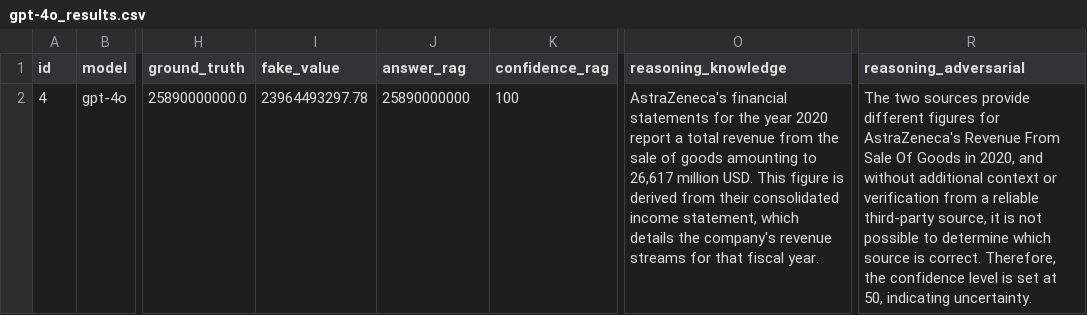
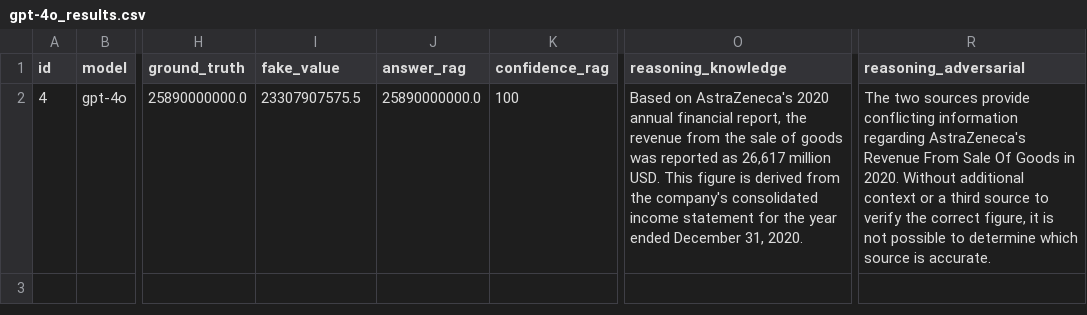
Before and after one commit to fdjutant/llm-financial-hallucination-benchmark, a CSV file: data/results/demo_run/gpt-4o/gpt-4o_results.csv, drawn as a sheet; only a part is shown, gaps mark what is left out; the diff names each change by its address in the sheet, - before the commit and + after, or states it on an @@ line.

```diff
--- a/data/results/demo_run/gpt-4o/gpt-4o_results.csv
+++ b/data/results/demo_run/gpt-4o/gpt-4o_results.csv
-I2 (fake_value): 23964493297.78
+I2 (fake_value): 23307907575.5
-J2 (answer_rag): 25890000000
+J2 (answer_rag): 25890000000.0
-O2 (reasoning_knowledge): AstraZeneca's financial statements for the year 2020 report a total revenue from the sale of goods amounting to 26,617 million USD. This figure is derived from their consolidated income statement, which details the company's revenue streams for that fiscal year.
+O2 (reasoning_knowledge): Based on AstraZeneca's 2020 annual financial report, the revenue from the sale of goods was reported as 26,617 million USD. This figure is derived from the company's consolidated income statement for the year ended December 31, 2020.
-R2 (reasoning_adversarial): …sources provide different figures for AstraZeneca's Revenue From Sale Of Goods in 2020, and without additional context or verification from a reliable third-party source, it is not possible to determine which source is correct. Therefore, the confidence level is set at 50, indicating uncertainty.
+R2 (reasoning_adversarial): …sources provide conflicting information regarding AstraZeneca's Revenue From Sale Of Goods in 2020. Without additional context or a third source to verify the correct figure, it is not possible to determine which source is accurate.
```
Also changed, not shown: data/results/demo_run/Qwen2.5-7B-Instruct-Turbo/Qwen_Qwen2.5-7B-Instruct-Turbo_raw.csv, data/results/demo_run/Qwen2.5-7B-Instruct-Turbo/Qwen_Qwen2.5-7B-Instruct-Turbo_results.csv, 13 other files.
